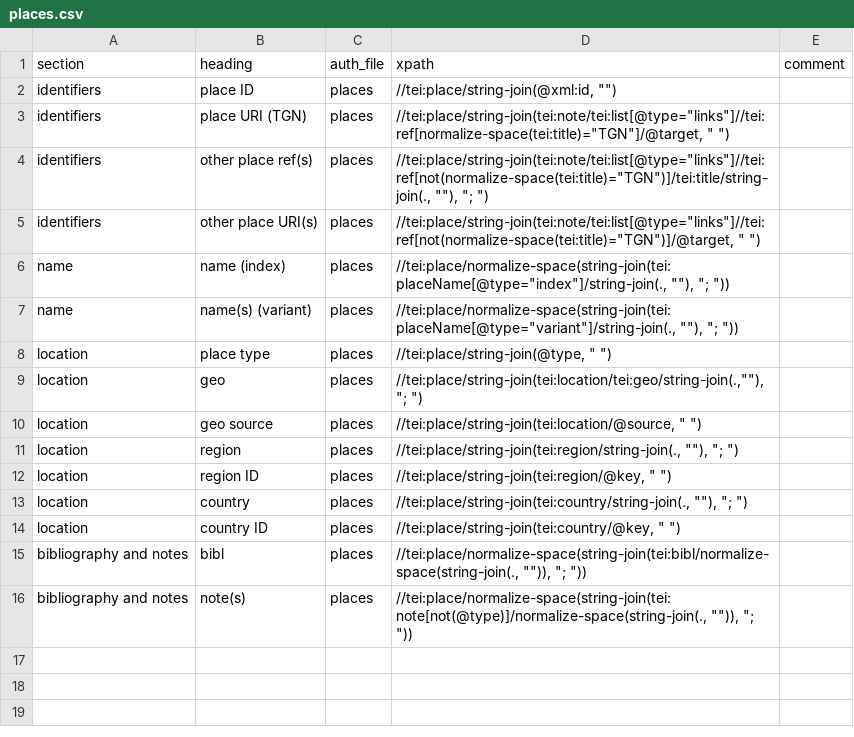
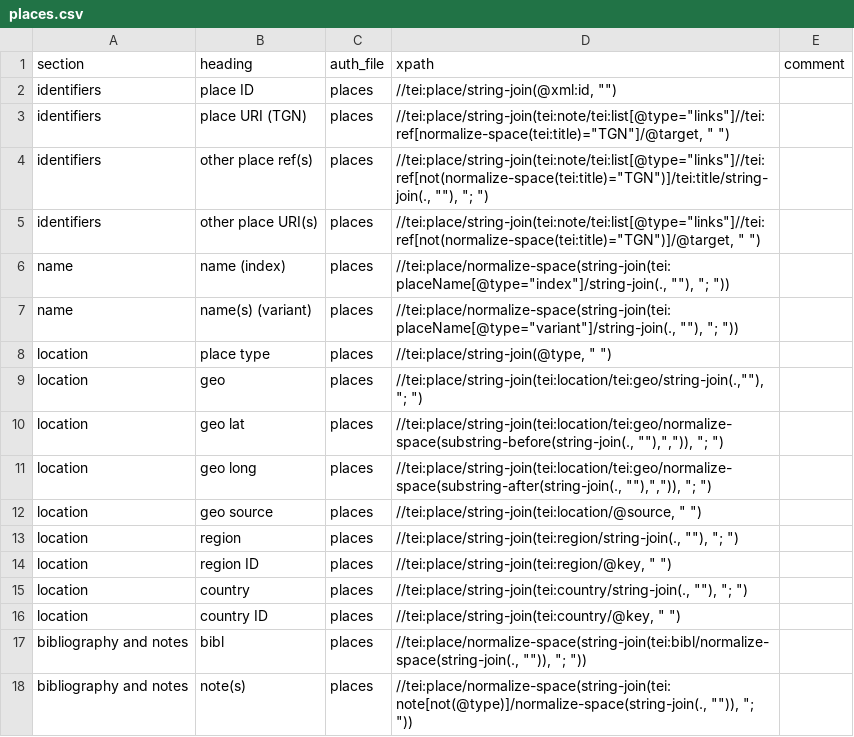
Before and after one commit to dowsmiller/cambridge-mss-tabular-data, a CSV file: sdm_code/config/auth/places.csv, drawn as a sheet; the diff names each change by its address in the sheet, - before the commit and + after, or states it on an @@ line.

Commit message:
Updates
– Fix for csv encoding issues
– Updated auth config files for orgs and places
– Updated collection config file for provenance
– New outputs for auth files

```diff
--- a/sdm_code/config/auth/places.csv
+++ b/sdm_code/config/auth/places.csv
+row 10: location | geo lat | places | //tei:place/string-join(tei:location/tei:geo/normalize-space(substring-before(string-join(., ""),",")), "; ")
+row 11: location | geo long | places | //tei:place/string-join(tei:location/tei:geo/normalize-space(substring-after(string-join(., ""),",")), "; ")
```
Also changed, not shown: sdm_code/config/auth/orgs.csv, sdm_code/config/collection/provenance.csv, 2 other files.
